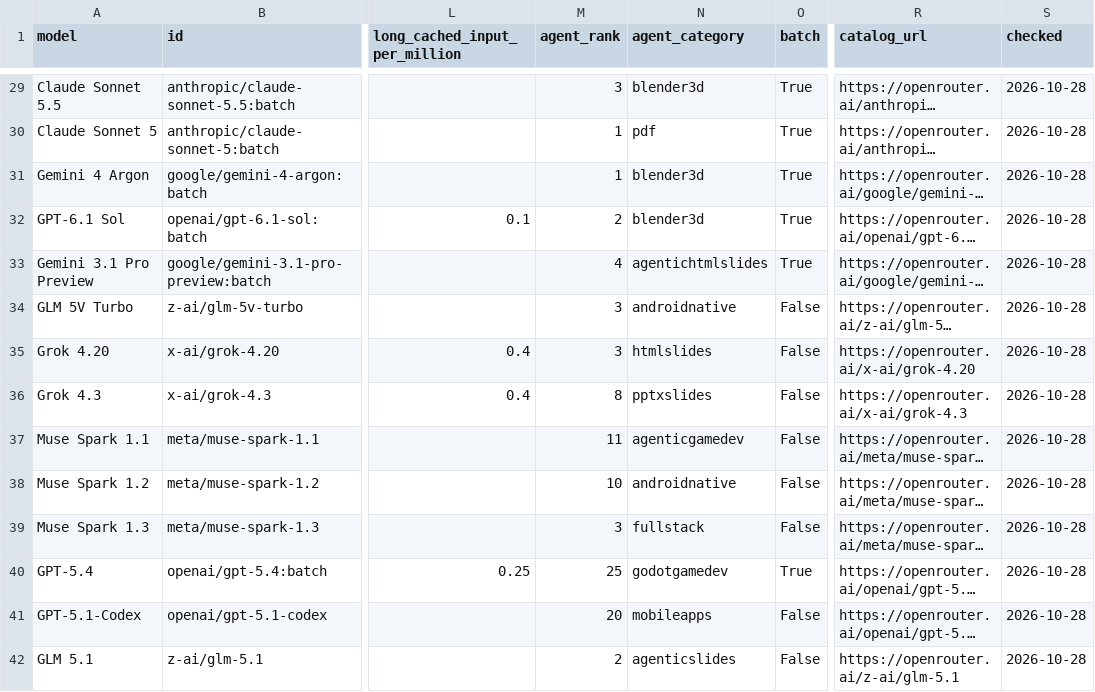
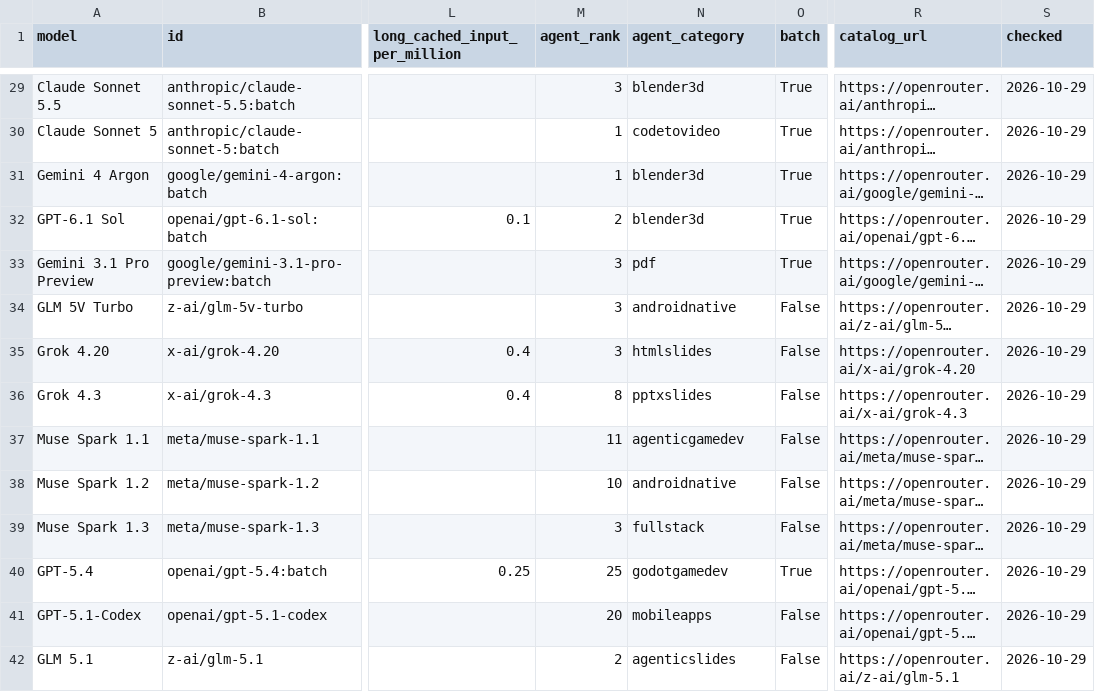
Before and after one commit to xyzs996/llm-api-pricing, a CSV file: data/prices.csv, drawn as a sheet; only a part is shown, gaps mark what is left out; long unchanged cells end in …; the diff covers the shown part only; the diff names each change by its address in the sheet, - before the commit and + after, or states it on an @@ line.

Commit message:
64 field notes on AI coding agents — +0 ~22 -0 files

```diff
--- a/data/prices.csv
+++ b/data/prices.csv
-S29:S42 (checked): 2026-10-28
+S29:S42 (checked): 2026-10-29
-N30 (agent_category): pdf
+N30 (agent_category): codetovideo
-M33 (agent_rank): 4
+M33 (agent_rank): 3
-N33 (agent_category): agentichtmlslides
+N33 (agent_category): pdf
```
Also changed, not shown: 1 added row, 1 removed row and 77 edited cells elsewhere in this file, prices.csv, 20 other files.
